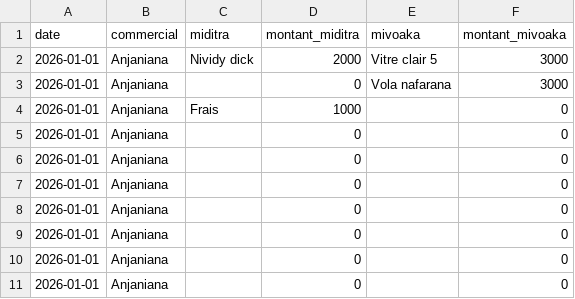
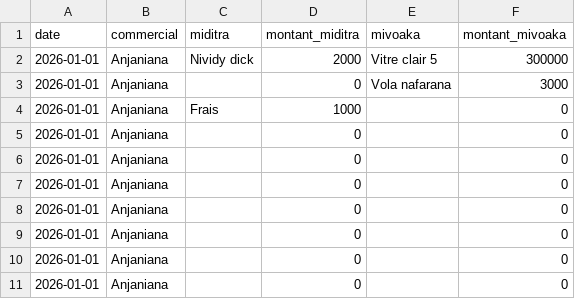
Before and after one commit to Anja200503/mdftxt, a CSV file: 2026-01-01_Anjaniana.csv, drawn as a sheet.

Commit message:
update csv

```diff
--- a/2026-01-01_Anjaniana.csv
+++ b/2026-01-01_Anjaniana.csv
@@ -1,3 +1,3 @@
 date,commercial,miditra,montant_miditra,mivoaka,montant_mivoaka
-"2026-01-01","Anjaniana","Nividy dick",2000,"Vitre clair 5",3000
+"2026-01-01","Anjaniana","Nividy dick",2000,"Vitre clair 5",300000
 "2026-01-01","Anjaniana","",0,"Vola nafarana ",3000
```
